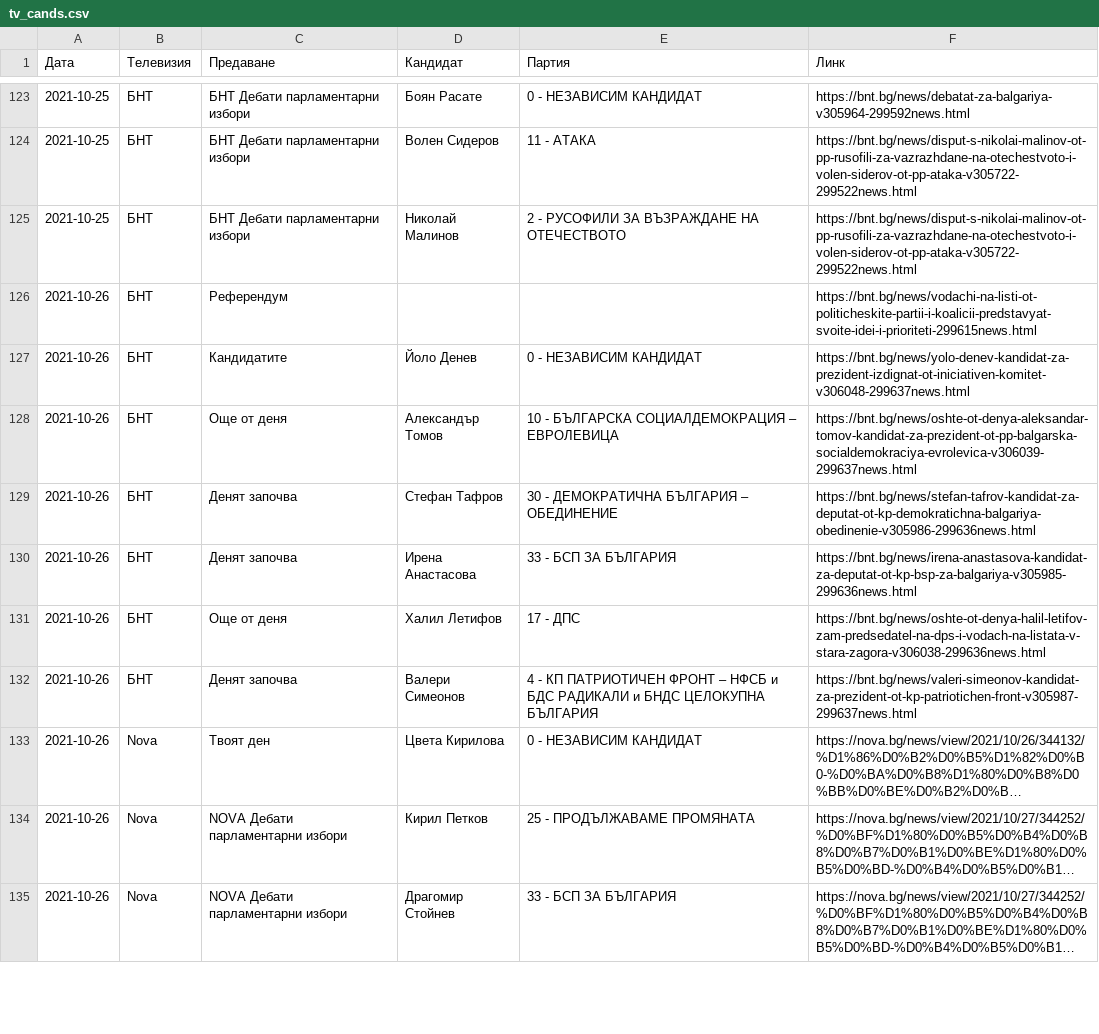
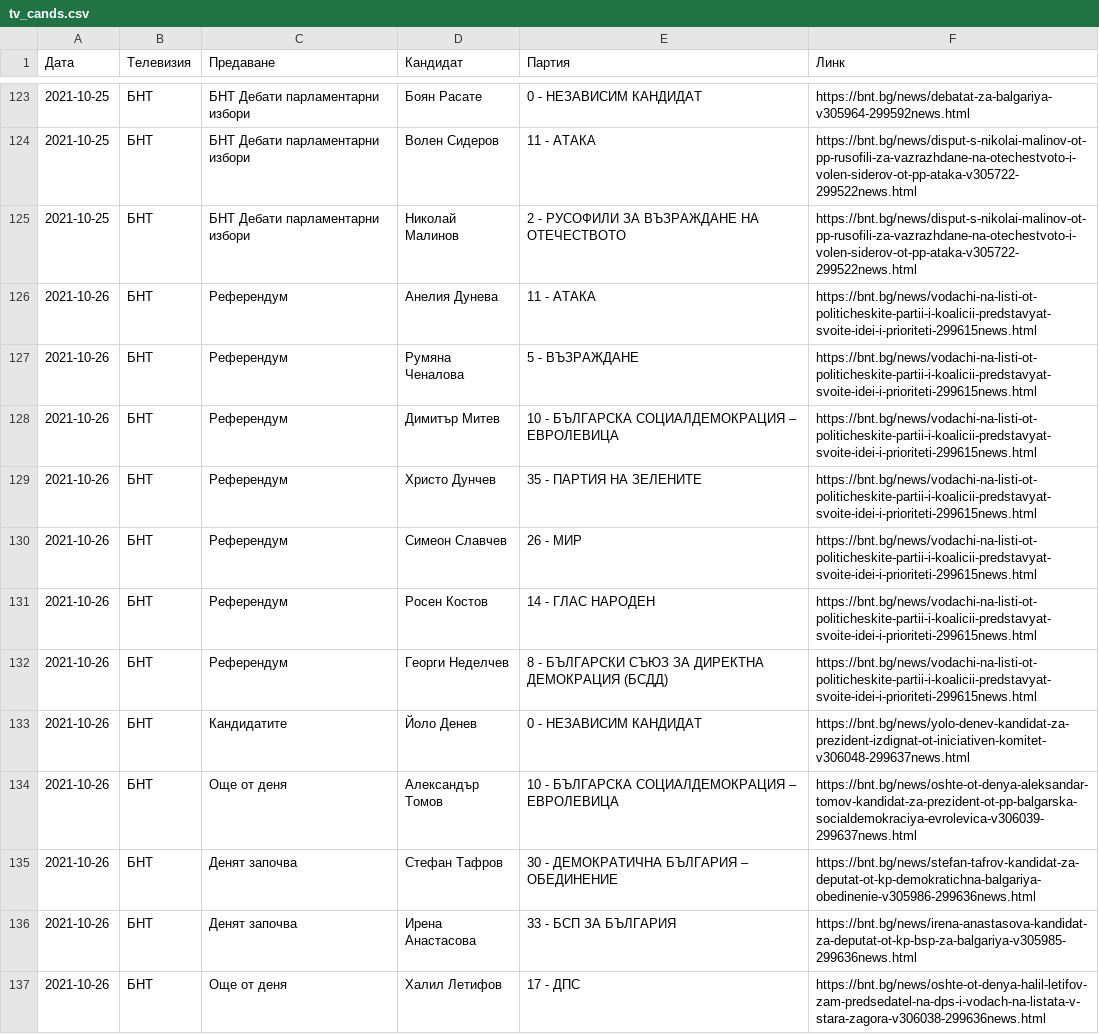
Before and after one commit to data-for-good-bg/candidates-2021, a CSV file: data/tv_cands.csv, drawn as a sheet; only a part is shown, gaps mark what is left out; the shorter side is filled out with more unchanged rows; long unchanged cells end in ….

Commit message:
update

```diff
--- a/data/tv_cands.csv
+++ b/data/tv_cands.csv
@@ -125,3 +125,9 @@
 2021-10-25,БНТ,БНТ Дебати парламентарни избори,Николай Малинов,2 - РУСОФИЛИ ЗА ВЪЗРАЖДАНЕ НА ОТЕЧЕСТВОТО,https://bnt.bg/news/disput-s-nikolai-malinov-ot-pp-rusofili-za-vazrazhdane-na-otechestvoto-i-volen-siderov-ot-pp-ataka-v305722-299522news.html
-2021-10-26,БНТ,Референдум,,,https://bnt.bg/news/vodachi-na-listi-ot-politicheskite-partii-i-koalicii-predstavyat-svoite-idei-i-prioriteti-299615news.html
+2021-10-26,БНТ,Референдум,Анелия Дунева,11 - АТАКА,https://bnt.bg/news/vodachi-na-listi-ot-politicheskite-partii-i-koalicii-predstavyat-svoite-idei-i-prioriteti-299615news.html
+2021-10-26,БНТ,Референдум,Румяна Ченалова,5 - ВЪЗРАЖДАНЕ,https://bnt.bg/news/vodachi-na-listi-ot-politicheskite-partii-i-koalicii-predstavyat-svoite-idei-i-prioriteti-299615news.html
+2021-10-26,БНТ,Референдум,Димитър Митев,10 - БЪЛГАРСКА СОЦИАЛДЕМОКРАЦИЯ – ЕВРОЛЕВИЦА,https://bnt.bg/news/vodachi-na-listi-ot-politicheskite-partii-i-koalicii-predstavyat-svoite-idei-i-prioriteti-299615news.html
+2021-10-26,БНТ,Референдум,Христо Дунчев,35 - ПАРТИЯ НА ЗЕЛЕНИТЕ,https://bnt.bg/news/vodachi-na-listi-ot-politicheskite-partii-i-koalicii-predstavyat-svoite-idei-i-prioriteti-299615news.html
+2021-10-26,БНТ,Референдум,Симеон Славчев,26 - МИР,https://bnt.bg/news/vodachi-na-listi-ot-politicheskite-partii-i-koalicii-predstavyat-svoite-idei-i-prioriteti-299615news.html
+2021-10-26,БНТ,Референдум,Росен Костов,14 - ГЛАС НАРОДЕН,https://bnt.bg/news/vodachi-na-listi-ot-politicheskite-partii-i-koalicii-predstavyat-svoite-idei-i-prioriteti-299615news.html
+2021-10-26,БНТ,Референдум,Георги Неделчев,8 - БЪЛГАРСКИ СЪЮЗ ЗА ДИРЕКТНА ДЕМОКРАЦИЯ (БСДД),https://bnt.bg/news/vodachi-na-listi-ot-politicheskite-partii-i-koalicii-predstavyat-svoite-idei-i-prioriteti-299615news.html
 2021-10-26,БНТ,Кандидатите,Йоло Денев,0 - НЕЗАВИСИМ КАНДИДАТ,https://bnt.bg/news/yolo-denev-kandidat-za-prezident-izdignat-ot-iniciativen-komitet-v306048-299637news.html
```
